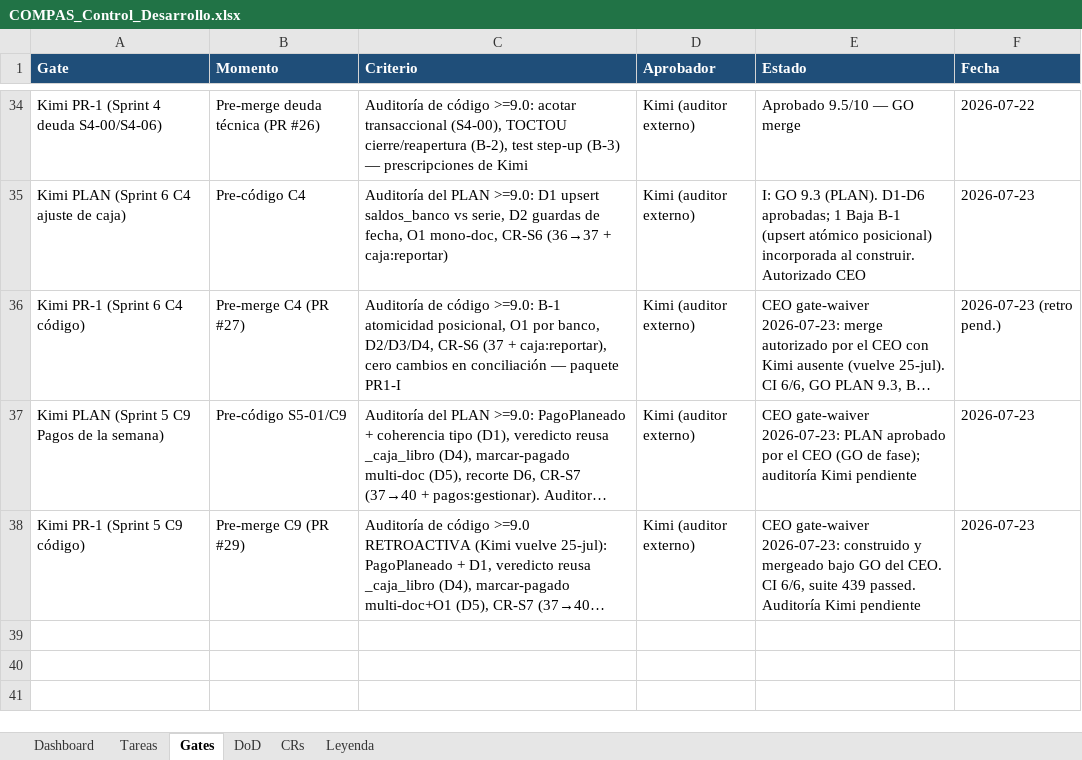
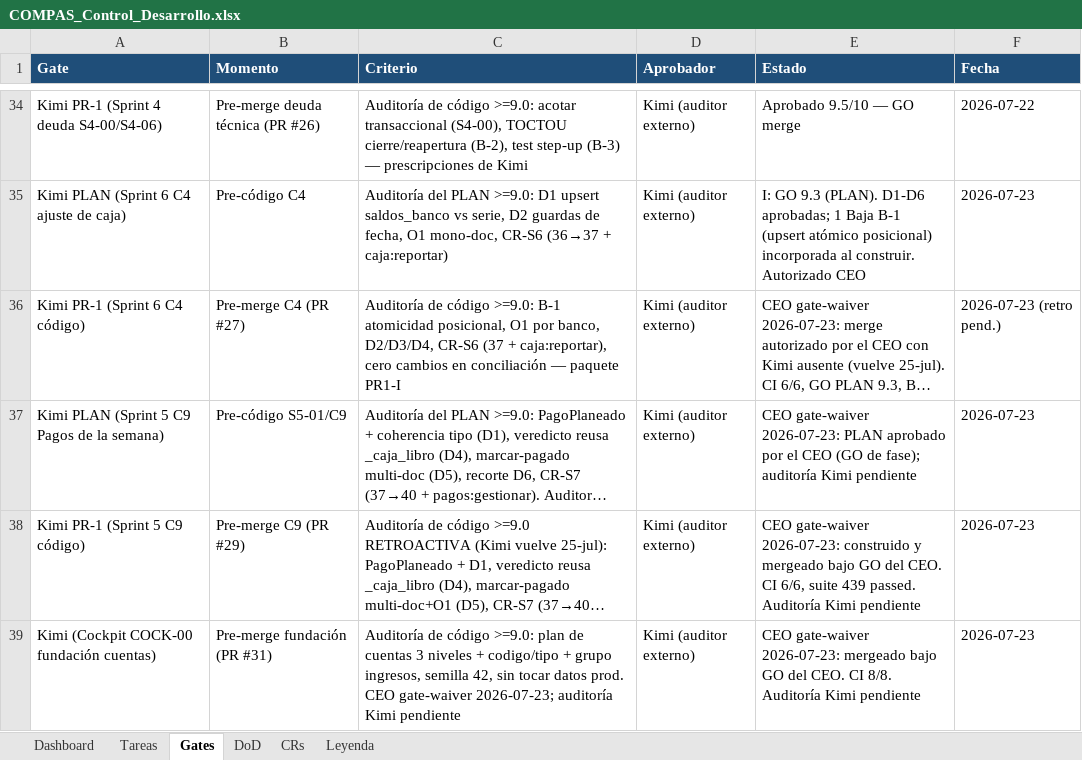
Before and after one commit to RoddosColombia/compas, an Excel workbook: docs/COMPAS_Control_Desarrollo.xlsx, sheet Gates, drawn as a sheet; only a part is shown, gaps mark what is left out; long unchanged cells end in …; values as stored, in another font and other column widths than the file's, no borders; the diff names each change by its address in the sheet, - before the commit and + after, or states it on an @@ line.

```diff
--- a/docs/COMPAS_Control_Desarrollo.xlsx (sheet Gates)
+++ b/docs/COMPAS_Control_Desarrollo.xlsx (sheet Gates)
+row 39: Kimi (Cockpit COCK-00 fundación cuentas) | Pre-merge fundación (PR #31) | Auditoría de código >=9.0: plan de cuentas 3 niveles + codigo/tipo + grupo ingresos, semilla 42, sin tocar datos prod. CEO gate-waiver 2026-07-23; auditoría Kimi pendiente | Kimi (auditor externo) | CEO gate-waiver 2026-07-23: mergeado bajo GO del CEO. CI 8/8. Auditoría Kimi pendiente | 2026-07-23
```
Also changed, not shown: sheet Tareas.
